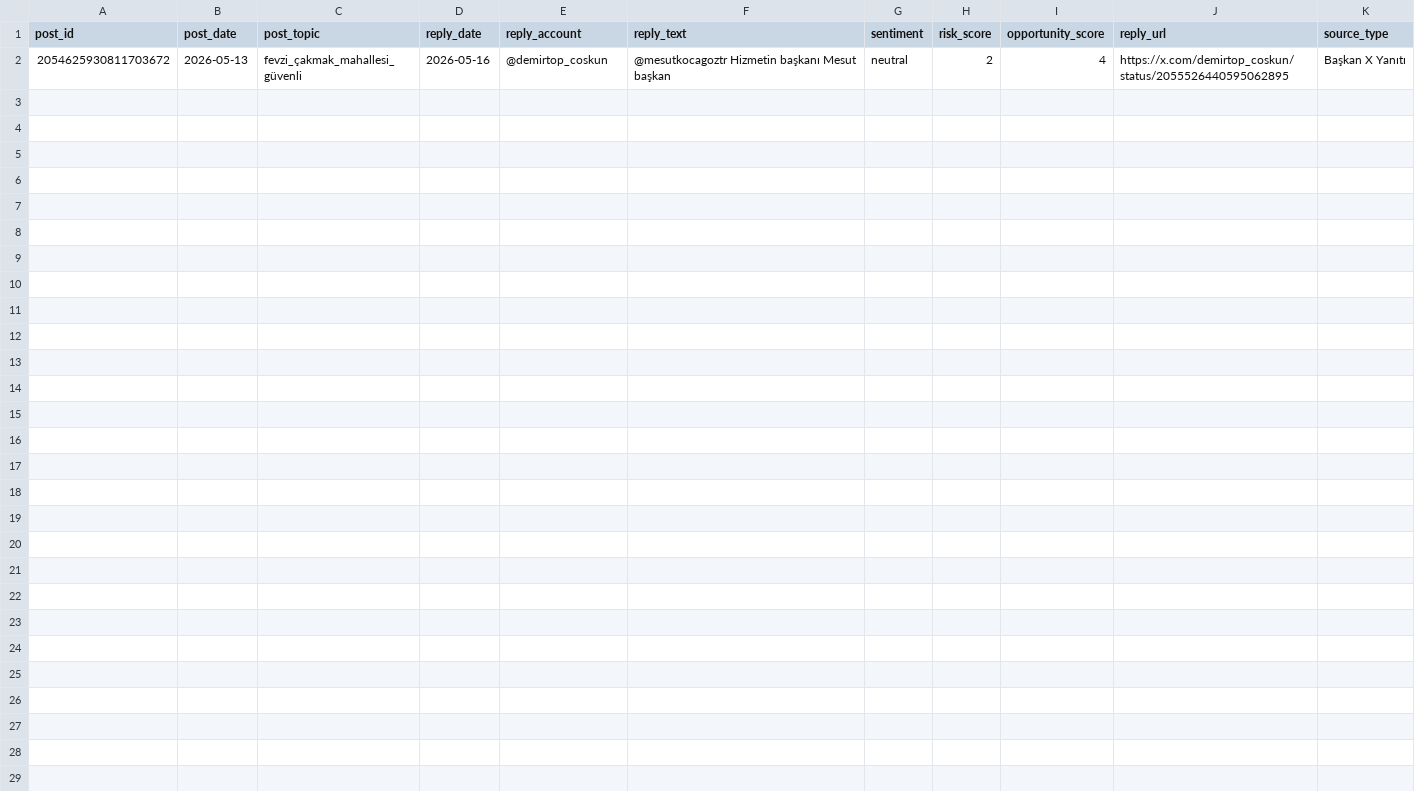
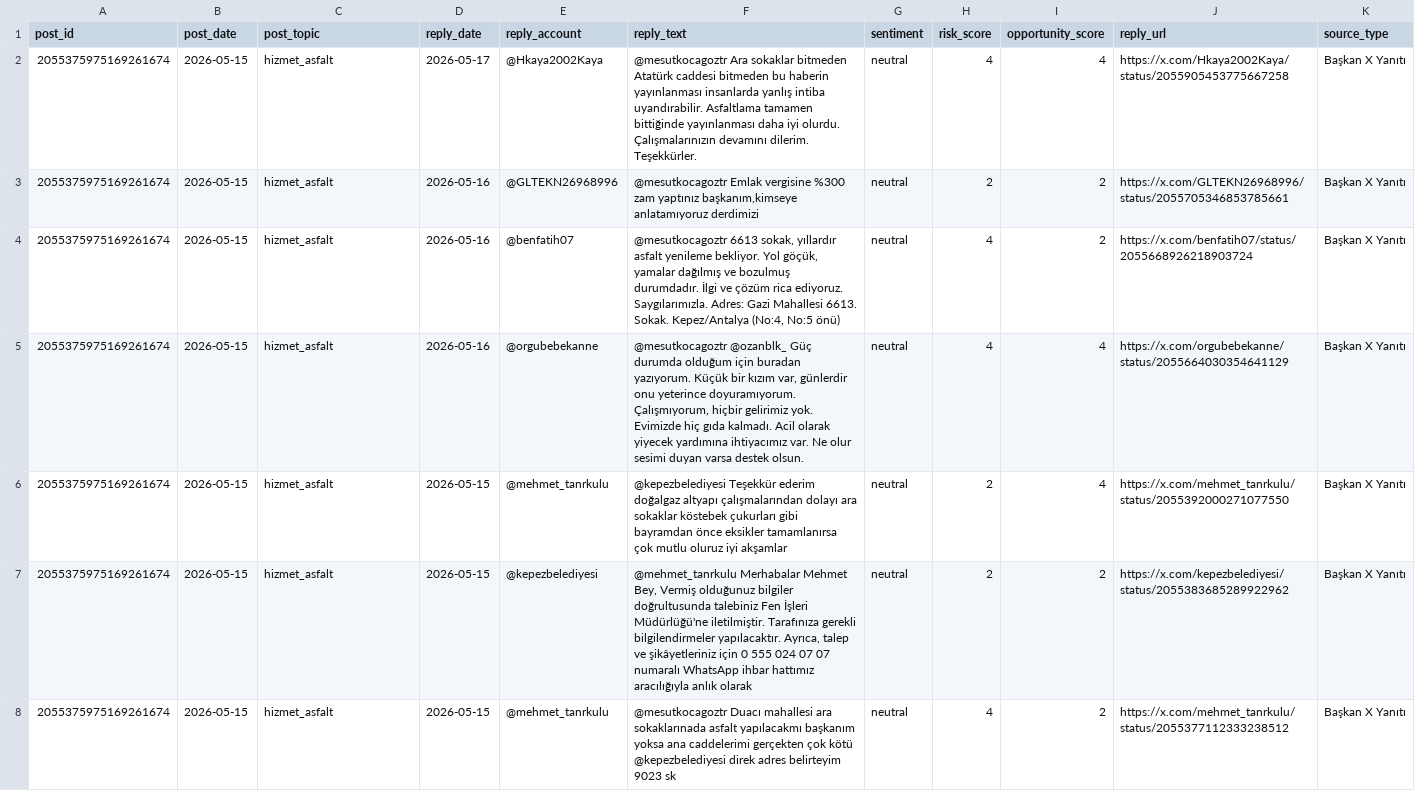
Before and after one commit to korayarhan/dijital-antalya-nabzi, a CSV file: data/auto_social/president_x_replies.csv, drawn as a sheet; addresses are those after the commit; the diff names each change by its address in the sheet, - before the commit and + after, or states it on an @@ line.

```diff
--- a/data/auto_social/president_x_replies.csv
+++ b/data/auto_social/president_x_replies.csv
+row 2: 2055375975169261674 | 2026-05-15 | hizmet_asfalt | 2026-05-17 | @Hkaya2002Kaya | @mesutkocagoztr Ara sokaklar bitmeden Atatürk caddesi bitmeden bu haberin yayınlanması insanlarda yanlış intiba uyandırabilir. Asfaltlama tamamen bittiğinde yayınlanması daha iyi olurdu. Çalışmalarınızın devamını dilerim. Teşekkürler. | neutral | 4 | 4 | https://x.com/Hkaya2002Kaya/status/2055905453775667258 | Başkan X Yanıtı
+row 3: 2055375975169261674 | 2026-05-15 | hizmet_asfalt | 2026-05-16 | @GLTEKN26968996 | @mesutkocagoztr Emlak vergisine %300 zam yaptınız başkanım,kimseye anlatamıyoruz derdimizi | neutral | 2 | 2 | https://x.com/GLTEKN26968996/status/2055705346853785661 | Başkan X Yanıtı
+row 4: 2055375975169261674 | 2026-05-15 | hizmet_asfalt | 2026-05-16 | @benfatih07 | @mesutkocagoztr 6613 sokak, yıllardır asfalt yenileme bekliyor. Yol göçük, yamalar dağılmış ve bozulmuş durumdadır. İlgi ve çözüm rica ediyoruz. Saygılarımızla. Adres: Gazi Mahallesi 6613. Sokak. Kepez/Antalya (No:4, No:5 önü) | neutral | 4 | 2 | https://x.com/benfatih07/status/2055668926218903724 | Başkan X Yanıtı
+row 5: 2055375975169261674 | 2026-05-15 | hizmet_asfalt | 2026-05-16 | @orgubebekanne | @mesutkocagoztr @ozanblk_ Güç durumda olduğum için buradan yazıyorum. Küçük bir kızım var, günlerdir onu yeterince doyuramıyorum. Çalışmıyorum, hiçbir gelirimiz yok. Evimizde hiç gıda kalmadı. Acil olarak yiyecek yardımına ihtiyacımız var. Ne olur sesimi duyan varsa destek olsun. | neutral | 4 | 4 | https://x.com/orgubebekanne/status/2055664030354641129 | Başkan X Yanıtı
-A6 (post_id): 2054625930811703672
+A6 (post_id): 2055375975169261674
-B6 (post_date): 2026-05-13
+B6 (post_date): 2026-05-15
-C6 (post_topic): fevzi_çakmak_mahallesi_güvenli
+C6 (post_topic): hizmet_asfalt
-D6 (reply_date): 2026-05-16
+D6 (reply_date): 2026-05-15
-E6 (reply_account): @demirtop_coskun
+E6 (reply_account): @mehmet_tanrkulu
-F6 (reply_text): @mesutkocagoztr Hizmetin başkanı Mesut başkan
+F6 (reply_text): @kepezbelediyesi Teşekkür ederim doğalgaz altyapı çalışmalarından dolayı ara sokaklar köstebek çukurları gibi bayramdan önce eksikler tamamlanırsa çok mutlu oluruz iyi akşamlar
-J6 (reply_url): https://x.com/demirtop_coskun/status/2055526440595062895
+J6 (reply_url): https://x.com/mehmet_tanrkulu/status/2055392000271077550
+row 7: 2055375975169261674 | 2026-05-15 | hizmet_asfalt | 2026-05-15 | @kepezbelediyesi | @mehmet_tanrkulu Merhabalar Mehmet Bey, Vermiş olduğunuz bilgiler doğrultusunda talebiniz Fen İşleri Müdürlüğü'ne iletilmiştir. Tarafınıza gerekli bilgilendirmeler yapılacaktır. Ayrıca, talep ve şikâyetleriniz için 0 555 024 07 07 numaralı WhatsApp ihbar hattımız aracılığıyla anlık olarak | neutral | 2 | 2 | https://x.com/kepezbelediyesi/status/2055383685289922962 | Başkan X Yanıtı
+row 8: 2055375975169261674 | 2026-05-15 | hizmet_asfalt | 2026-05-15 | @mehmet_tanrkulu | @mesutkocagoztr Duacı mahallesi ara sokaklarınada asfalt yapılacakmı başkanım yoksa ana caddelerimi gerçekten çok kötü @kepezbelediyesi direk adres belirteyim 9023 sk | neutral | 4 | 2 | https://x.com/mehmet_tanrkulu/status/2055377112333238512 | Başkan X Yanıtı
```
Also changed, not shown: data/alerts/alert_log.csv, data/archive/daily_decision_log.csv, 9 other files.
